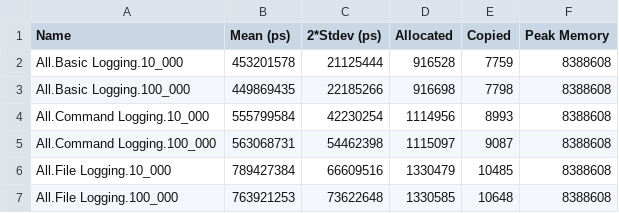
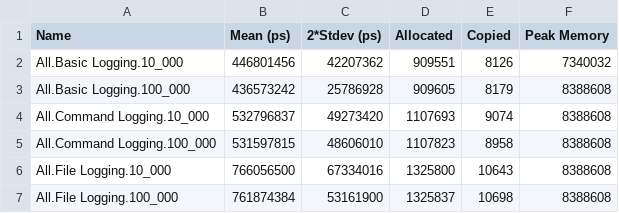
Before and after one commit to tbidne/shrun, a CSV file: benchmarks/baseline_ubuntu-latest_9.8.4_ci.csv, drawn as a sheet.

```diff
--- a/benchmarks/baseline_ubuntu-latest_9.8.4_ci.csv
+++ b/benchmarks/baseline_ubuntu-latest_9.8.4_ci.csv
@@ -1,7 +1,7 @@
 Name,Mean (ps),2*Stdev (ps),Allocated,Copied,Peak Memory
-All.Basic Logging.10_000,453201578,21125444,916528,7759,8388608
-All.Basic Logging.100_000,449869435,22185266,916698,7798,8388608
-All.Command Logging.10_000,555799584,42230254,1114956,8993,8388608
-All.Command Logging.100_000,563068731,54462398,1115097,9087,8388608
-All.File Logging.10_000,789427384,66609516,1330479,10485,8388608
-All.File Logging.100_000,763921253,73622648,1330585,10648,8388608
+All.Basic Logging.10_000,446801456,42207362,909551,8126,7340032
+All.Basic Logging.100_000,436573242,25786928,909605,8179,8388608
+All.Command Logging.10_000,532796837,49273420,1107693,9074,8388608
+All.Command Logging.100_000,531597815,48606010,1107823,8958,8388608
+All.File Logging.10_000,766056500,67334016,1325800,10643,8388608
+All.File Logging.100_000,761874384,53161900,1325837,10698,8388608
```
Also changed, not shown: benchmarks/baseline_ubuntu-latest_9.10.1_ci.csv, benchmarks/baseline_ubuntu-latest_9.12.1_ci.csv, 7 other files.
